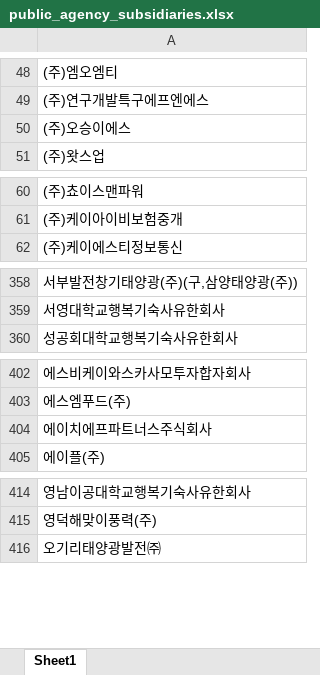
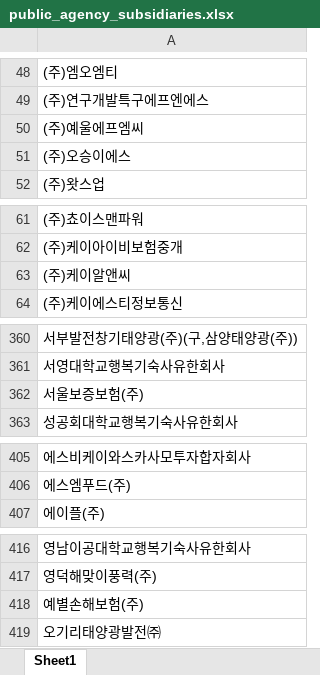
Before and after one commit to junjunating/po-search, an Excel workbook: output/public_agency_subsidiaries.xlsx, sheet Sheet1, drawn as a sheet; only a part is shown, gaps mark what is left out; values as stored, in another font and other column widths than the file's, no borders; removed rows and columns are numbered as before the commit, all else as after; the diff covers the shown part only; the diff names each change by its address in the sheet, - before the commit and + after, or states it on an @@ line.

```diff
--- a/output/public_agency_subsidiaries.xlsx (sheet Sheet1)
+++ b/output/public_agency_subsidiaries.xlsx (sheet Sheet1)
+row 50: (주)예울에프엠씨
+row 63: (주)케이알앤씨
+row 362: 서울보증보험(주)
-row 404: 에이치에프파트너스주식회사
+row 418: 예별손해보험(주)
```
Also changed, not shown: 1 removed row elsewhere in this sheet, docs/download/merged_list.xlsx, output/subsidiary_validation_report.xlsx, 5 other files.
